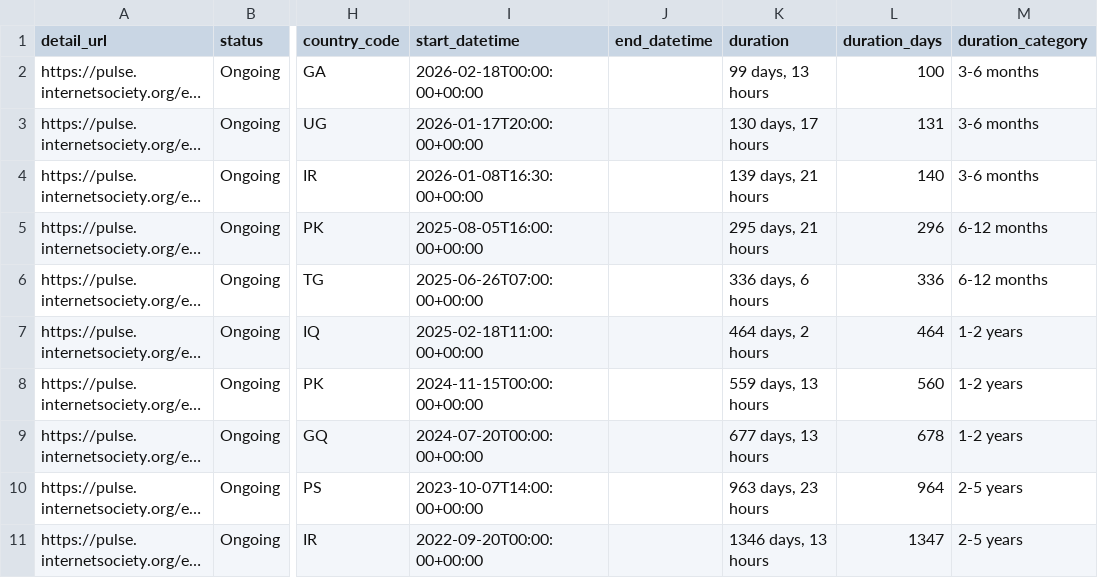
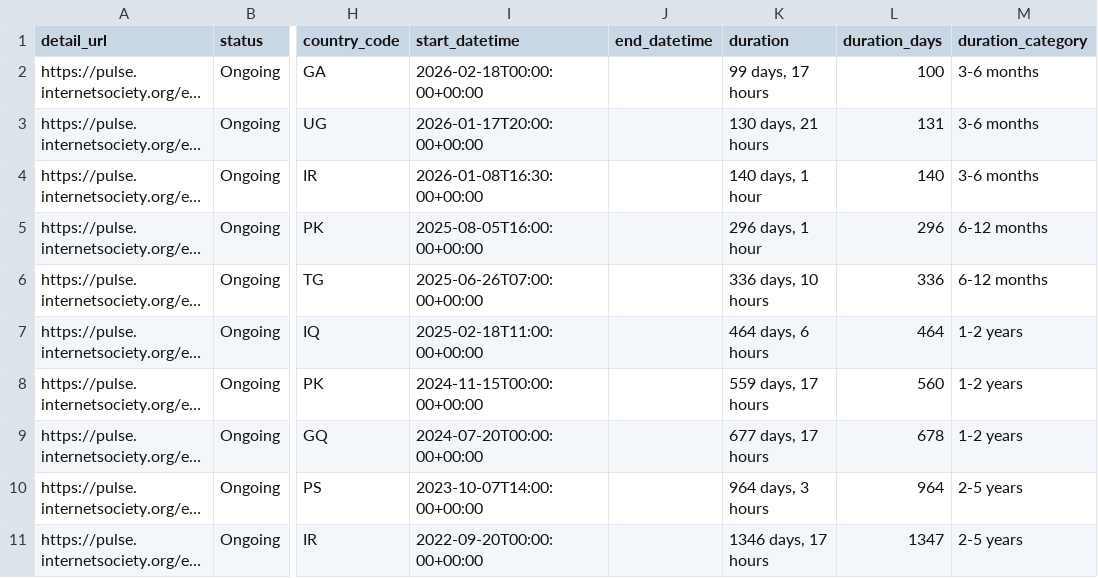
Before and after one commit to ccb2195-ux/Internet-Shutdown-Tracker, a CSV file: internet_shutdowns_processed.csv, drawn as a sheet; only a part is shown, gaps mark what is left out; long unchanged cells end in …; the diff names each change by its address in the sheet, - before the commit and + after, or states it on an @@ line.

```diff
--- a/internet_shutdowns_processed.csv
+++ b/internet_shutdowns_processed.csv
-K2 (duration): 99 days, 13 hours
+K2 (duration): 99 days, 17 hours
-K3 (duration): 130 days, 17 hours
+K3 (duration): 130 days, 21 hours
-K4 (duration): 139 days, 21 hours
+K4 (duration): 140 days, 1 hour
-K5 (duration): 295 days, 21 hours
+K5 (duration): 296 days, 1 hour
-K6 (duration): 336 days, 6 hours
+K6 (duration): 336 days, 10 hours
-K7 (duration): 464 days, 2 hours
+K7 (duration): 464 days, 6 hours
-K8 (duration): 559 days, 13 hours
+K8 (duration): 559 days, 17 hours
-K9 (duration): 677 days, 13 hours
+K9 (duration): 677 days, 17 hours
-K10 (duration): 963 days, 23 hours
+K10 (duration): 964 days, 3 hours
-K11 (duration): 1346 days, 13 hours
+K11 (duration): 1346 days, 17 hours
```
Also changed, not shown: internet_shutdowns_ongoing.csv.
